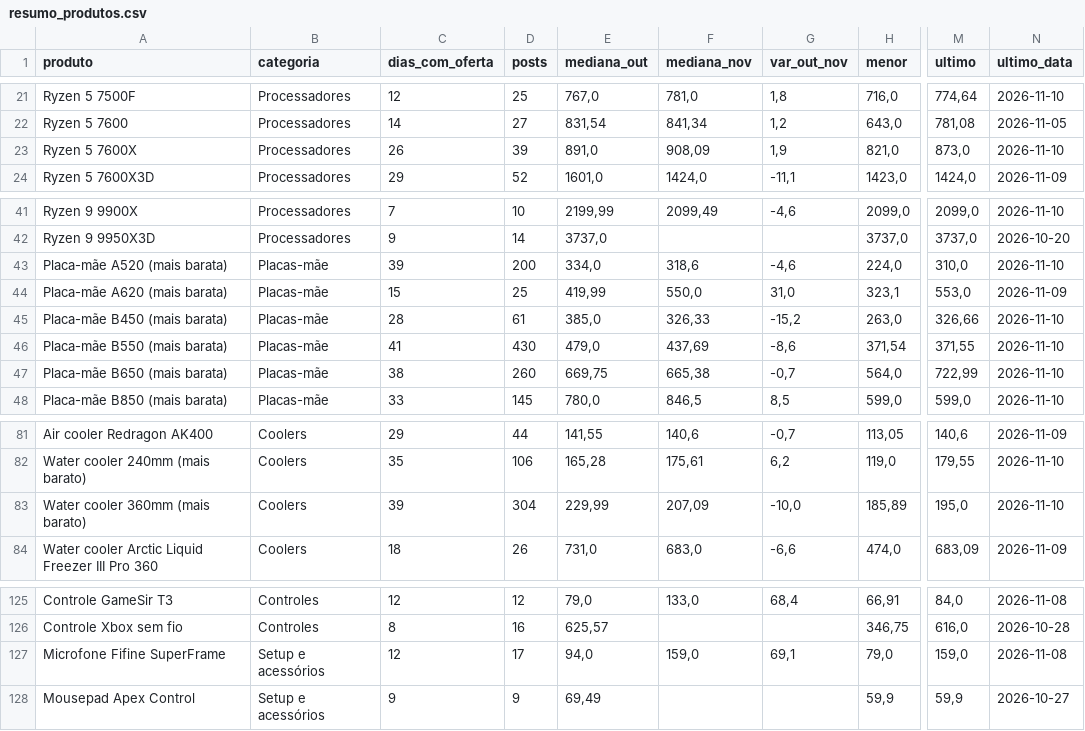
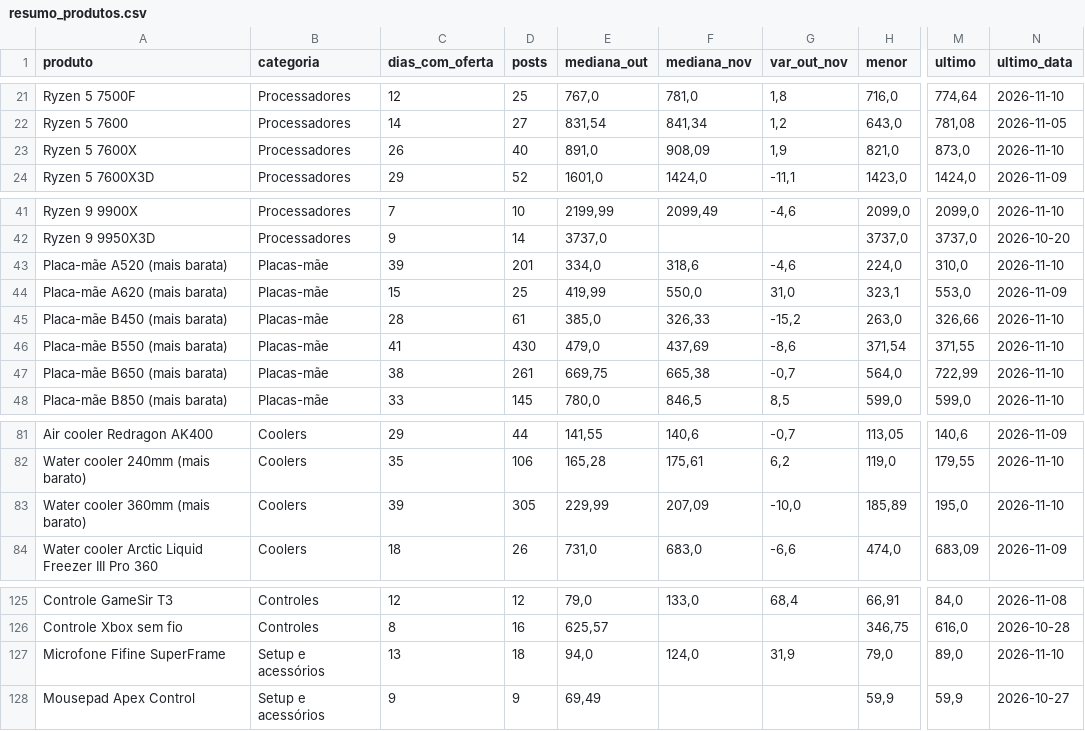
Before and after one commit to brunograpetec/radar-grapetec, a CSV file: dados/resumo_produtos.csv, drawn as a sheet; only a part is shown, gaps mark what is left out; the diff names each change by its address in the sheet, - before the commit and + after, or states it on an @@ line.

```diff
--- a/dados/resumo_produtos.csv
+++ b/dados/resumo_produtos.csv
-D23 (posts): 39
+D23 (posts): 40
-D43 (posts): 200
+D43 (posts): 201
-D47 (posts): 260
+D47 (posts): 261
-D83 (posts): 304
+D83 (posts): 305
-C127 (dias_com_oferta): 12
+C127 (dias_com_oferta): 13
-D127 (posts): 17
+D127 (posts): 18
-F127 (mediana_nov): 159,0
+F127 (mediana_nov): 124,0
-G127 (var_out_nov): 69,1
+G127 (var_out_nov): 31,9
-M127 (ultimo): 159,0
+M127 (ultimo): 89,0
-N127 (ultimo_data): 2026-11-08
+N127 (ultimo_data): 2026-11-10
```
Also changed, not shown: dados/menor_preco_por_dia.csv, dados/posts_extra2.csv, 10 other files.
